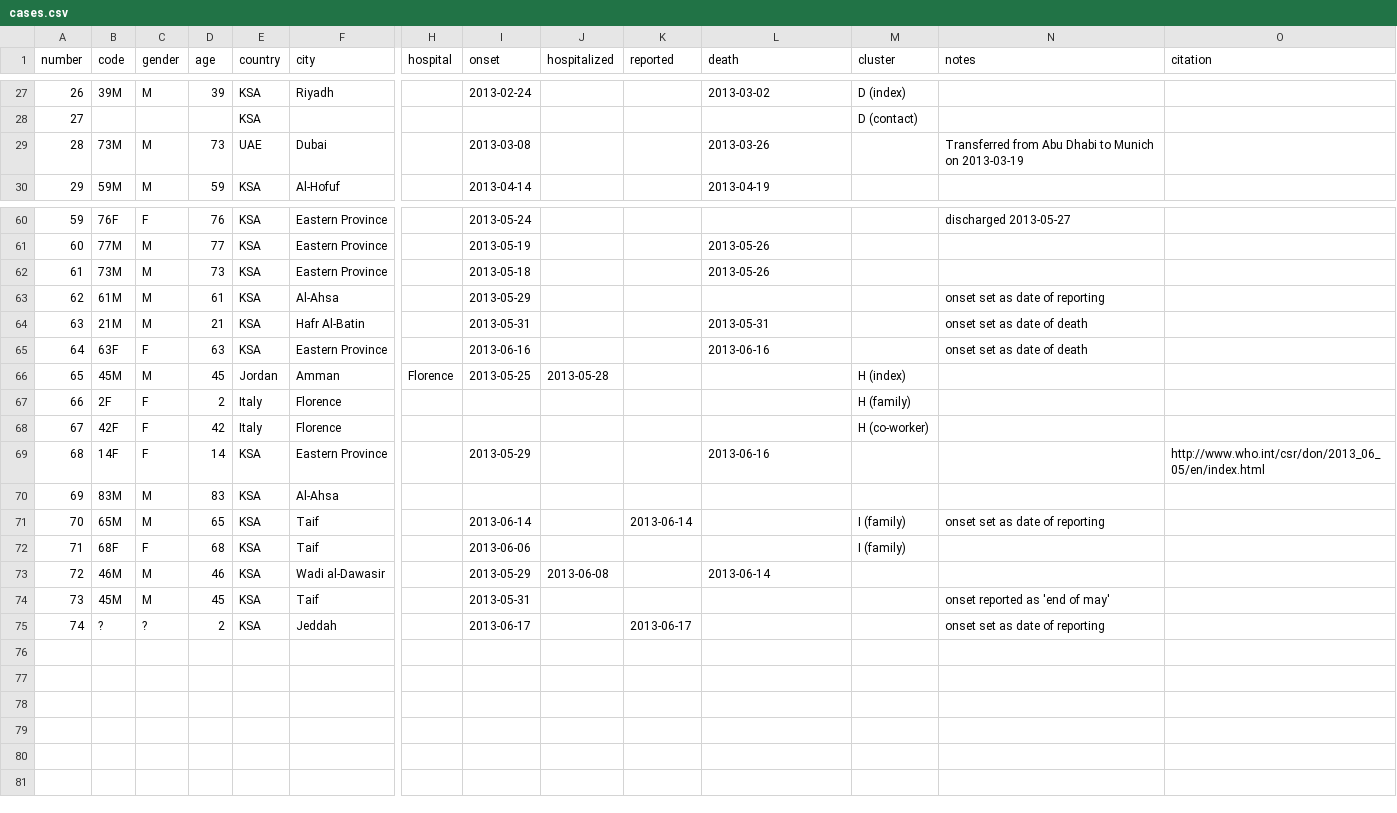
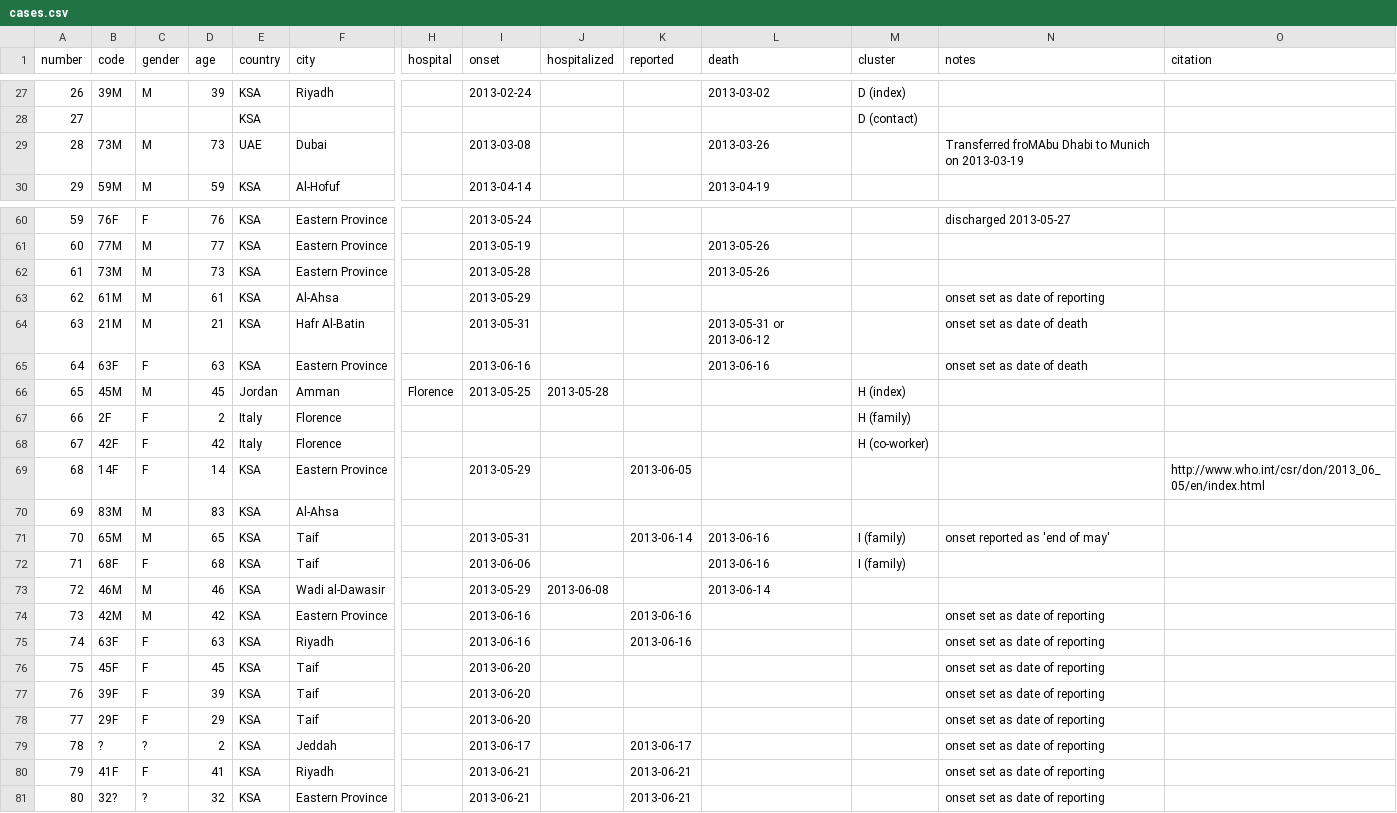
Before and after one commit to rambaut/MERS-Cases, a CSV file: data/cases.csv, drawn as a sheet; only a part is shown, gaps mark what is left out; addresses are those after the commit; rows hold the shown columns only; the diff covers the shown part only; the diff names each change by its address in the sheet, - before the commit and + after, or states it on an @@ line.

Commit message:
Updated case list

```diff
--- a/data/cases.csv
+++ b/data/cases.csv
-N29 (notes): Transferred from Abu Dhabi to…
+N29 (notes): Transferred froMAbu Dhabi to…
-I62 (onset): 2013-05-18
+I62 (onset): 2013-05-28
-L64 (death): 2013-05-31
+L64 (death): 2013-05-31 or 2013-06-12
-K69 (reported): (empty)
+K69 (reported): 2013-06-05
-L69 (death): 2013-06-16
+L69 (death): (empty)
-I71 (onset): 2013-06-14
+I71 (onset): 2013-05-31
-L71:L72 (death): (empty)
+L71:L72 (death): 2013-06-16
-N71 (notes): onset set as date of reporting
+N71 (notes): onset reported as 'end of may'
+row 74: 73 | 42M | M | 42 | KSA | Eastern Province |  | 2013-06-16 |  | 2013-06-16 |  |  | onset set as date of reporting
+row 75: 74 | 63F | F | 63 | KSA | Riyadh |  | 2013-06-16 |  | 2013-06-16 |  |  | onset set as date of reporting
@@ column A (number) renumbered between rows 76 and 79 @@
-B76 (code): 45M
+B76 (code): 45F
-C76 (gender): M
+C76 (gender): F
-I76 (onset): 2013-05-31
+I76 (onset): 2013-06-20
-N76 (notes): onset reported as 'end of may'
+N76 (notes): onset set as date of reporting
+row 77: 76 | 39F | F | 39 | KSA | Taif |  | 2013-06-20 |  |  |  |  | onset set as date of reporting
+row 78: 77 | 29F | F | 29 | KSA | Taif |  | 2013-06-20 |  |  |  |  | onset set as date of reporting
+row 80: 79 | 41F | F | 41 | KSA | Riyadh |  | 2013-06-21 |  | 2013-06-21 |  |  | onset set as date of reporting
+row 81: 80 | 32? | ? | 32 | KSA | Eastern Province |  | 2013-06-21 |  | 2013-06-21 |  |  | onset set as date of reporting
```
Also changed, not shown: 1 edited cell elsewhere in this file.
